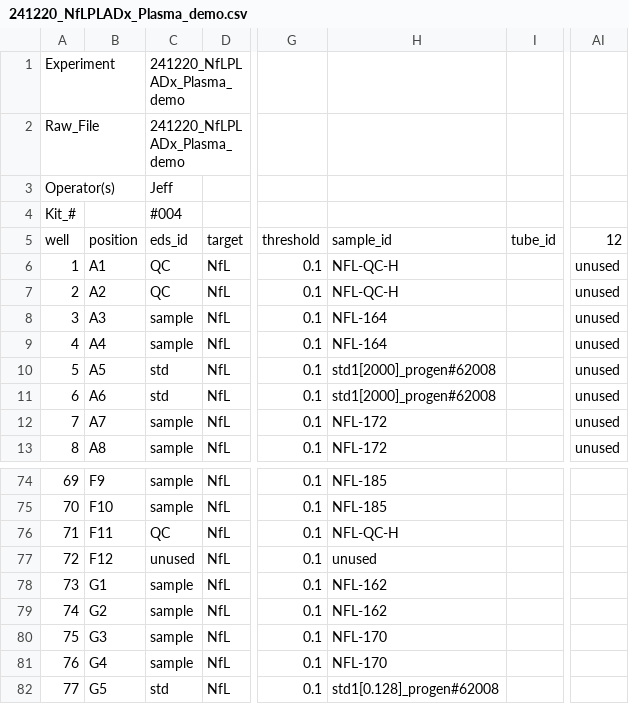
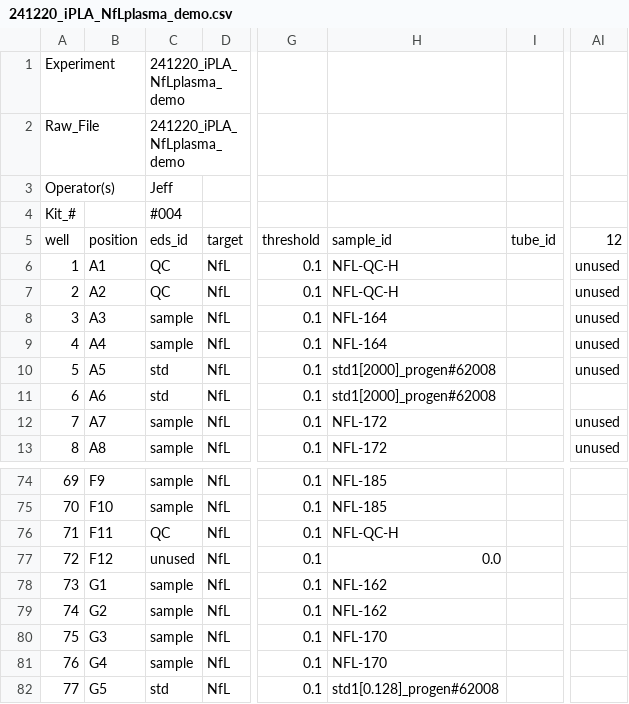
Before and after one commit to proxipal-pcr/proxipal, a CSV file: app/data/241220_iPLA_NfLplasma_demo/251006/241220_iPLA_NfLplasma_demo.csv (was app/data/241220_NfLPLADx_Plasma_demo/251006/241220_NfLPLADx_Plasma_demo.csv), drawn as a sheet; only a part is shown, gaps mark what is left out; the diff names each change by its address in the sheet, - before the commit and + after, or states it on an @@ line.

Commit message:
Rename NfLPLADx_Plasma_demo to iPLA_NfLplasma_demo

```diff
--- a/app/data/241220_NfLPLADx_Plasma_demo/251006/241220_NfLPLADx_Plasma_demo.csv
+++ b/app/data/241220_iPLA_NfLplasma_demo/251006/241220_iPLA_NfLplasma_demo.csv
-C1:C2: 241220_NfLPLADx_Plasma_demo
+C1:C2: 241220_iPLA_NfLplasma_demo
-AI11: unused
+AI11: (empty)
-H77: unused
+H77: 0.0
```
Also changed, not shown: 5 other files.
